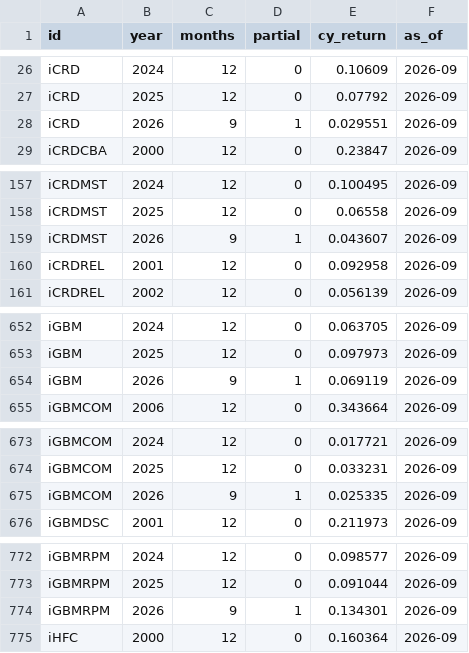
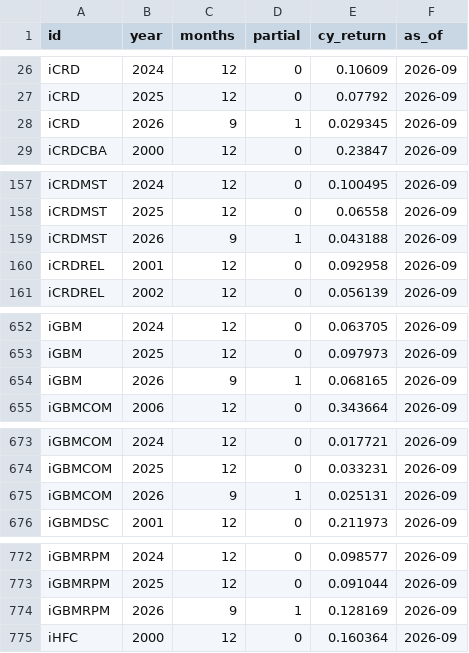
Before and after one commit to pivotalpath/publicdata, a CSV file: cy_returns.csv, drawn as a sheet; only a part is shown, gaps mark what is left out; the diff covers the shown part only.

Commit message:
update cy_returns.csv 2026-11-07

```diff
--- a/cy_returns.csv
+++ b/cy_returns.csv
@@ -27,3 +27,3 @@ iCRD,2024,12,0,0.10609,2026-09
 iCRD,2025,12,0,0.07792,2026-09
-iCRD,2026,9,1,0.029551,2026-09
+iCRD,2026,9,1,0.029345,2026-09
 iCRDCBA,2000,12,0,0.23847,2026-09
@@ -158,3 +158,3 @@ iCRDMST,2024,12,0,0.100495,2026-09
 iCRDMST,2025,12,0,0.06558,2026-09
-iCRDMST,2026,9,1,0.043607,2026-09
+iCRDMST,2026,9,1,0.043188,2026-09
 iCRDREL,2001,12,0,0.092958,2026-09
@@ -653,3 +653,3 @@ iGBM,2024,12,0,0.063705,2026-09
 iGBM,2025,12,0,0.097973,2026-09
-iGBM,2026,9,1,0.069119,2026-09
+iGBM,2026,9,1,0.068165,2026-09
 iGBMCOM,2006,12,0,0.343664,2026-09
@@ -674,3 +674,3 @@ iGBMCOM,2024,12,0,0.017721,2026-09
 iGBMCOM,2025,12,0,0.033231,2026-09
-iGBMCOM,2026,9,1,0.025335,2026-09
+iGBMCOM,2026,9,1,0.025131,2026-09
 iGBMDSC,2001,12,0,0.211973,2026-09
@@ -773,3 +773,3 @@ iGBMRPM,2024,12,0,0.098577,2026-09
 iGBMRPM,2025,12,0,0.091044,2026-09
-iGBMRPM,2026,9,1,0.134301,2026-09
+iGBMRPM,2026,9,1,0.128169,2026-09
 iHFC,2000,12,0,0.160364,2026-09
```
Also changed, not shown: 2 edited cells elsewhere in this file.
